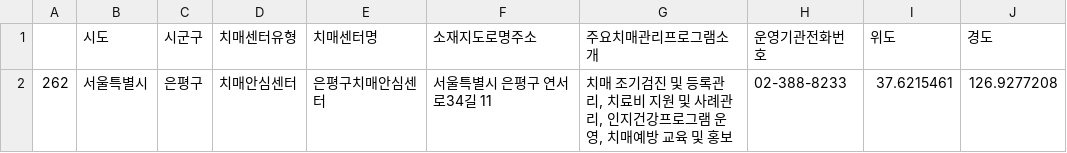
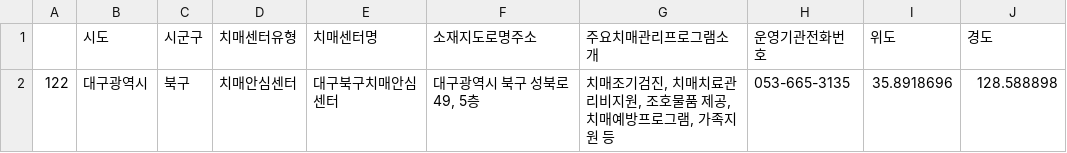
Before and after one commit to lejasa/2022PublicDataServiceProject_NIA, a CSV file: namgwang/tempor/chimae.csv, drawn as a sheet; removed rows and columns are numbered as before the commit, all else as after; the diff names each change by its address in the sheet, - before the commit and + after, or states it on an @@ line.

```diff
--- a/namgwang/tempor/chimae.csv
+++ b/namgwang/tempor/chimae.csv
-row 2: 262 | 서울특별시 | 은평구 | 치매안심센터 | 은평구치매안심센터 | 서울특별시 은평구 연서로34길 11 | 치매 조기검진 및 등록관리, 치료비 지원 및 사례관리, 인지건강프로그램 운영, 치매예방 교육 및 홍보 | 02-388-8233 | 37.6215461 | 126.9277208
+row 2: 122 | 대구광역시 | 북구 | 치매안심센터 | 대구북구치매안심센터 | 대구광역시 북구 성북로49, 5층 | 치매조기검진, 치매치료관리비지원, 조호물품 제공, 치매예방프로그램, 가족지원 등 | 053-665-3135 | 35.8918696 | 128.588898
```
Also changed, not shown: namgwang/tempor/digital.csv, namgwang/tempor/dolbom.csv, 9 other files.
